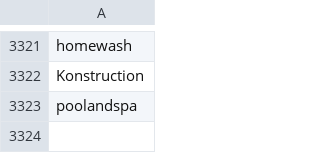
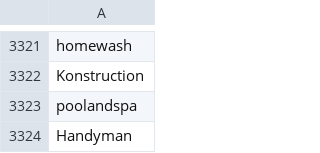
Before and after one commit to lukn00/luke-filter, a CSV file: _pros.csv, drawn as a sheet; only a part is shown, gaps mark what is left out; the diff names each change by its address in the sheet, - before the commit and + after, or states it on an @@ line.

```diff
--- a/_pros.csv
+++ b/_pros.csv
+row 3324: Handyman
```
Also changed, not shown: _bads.csv, _blacklist.csv, 1 other file.
